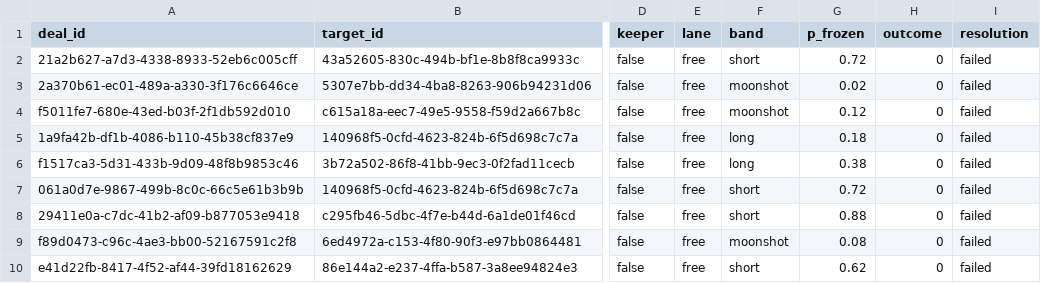
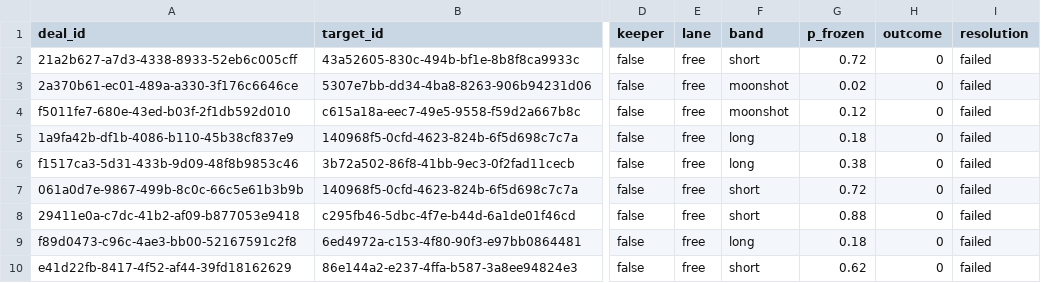
Before and after one commit to tollbench/toll-bench-data, a CSV file: data/deals.csv, drawn as a sheet; only a part is shown, gaps mark what is left out; the diff names each change by its address in the sheet, - before the commit and + after, or states it on an @@ line.

Commit message:
correction f89d0473-c96c-4ae3-bb00-52167591c2f8: row updated (ledger reversal, ledger event )

```diff
--- a/data/deals.csv
+++ b/data/deals.csv
-F9 (band): moonshot
+F9 (band): long
-G9 (p_frozen): 0.08
+G9 (p_frozen): 0.18
```
